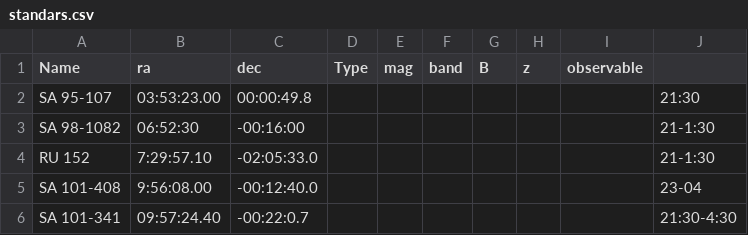
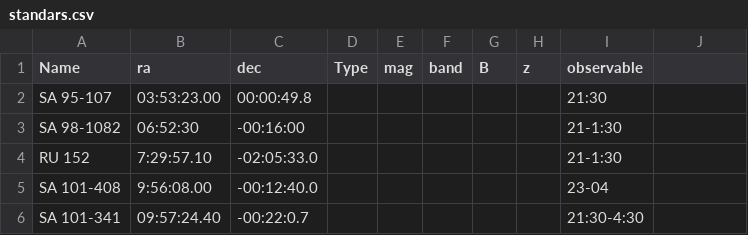
Before and after one commit to jhartke/LaSillaRepo2020, a CSV file: targets/standars.csv, drawn as a sheet.

Commit message:
Update standars.csv

```diff
--- a/targets/standars.csv
+++ b/targets/standars.csv
@@ -1,6 +1,6 @@
 Name,ra,dec,Type,mag,band,B,z,observable
-SA 95-107,03:53:23.00,00:00:49.8,,,,,,,21:30
-SA 98-1082,06:52:30,-00:16:00,,,,,,,21-1:30
-RU 152,7:29:57.10,-02:05:33.0,,,,,,,21-1:30
-SA 101-408,9:56:08.00,-00:12:40.0,,,,,,,23-04
-SA 101-341,09:57:24.40,-00:22:0.7,,,,,,,21:30-4:30
+SA 95-107,03:53:23.00,00:00:49.8,,,,,,21:30
+SA 98-1082,06:52:30,-00:16:00,,,,,,21-1:30
+RU 152,7:29:57.10,-02:05:33.0,,,,,,21-1:30
+SA 101-408,9:56:08.00,-00:12:40.0,,,,,,23-04
+SA 101-341,09:57:24.40,-00:22:0.7,,,,,,21:30-4:30
```
